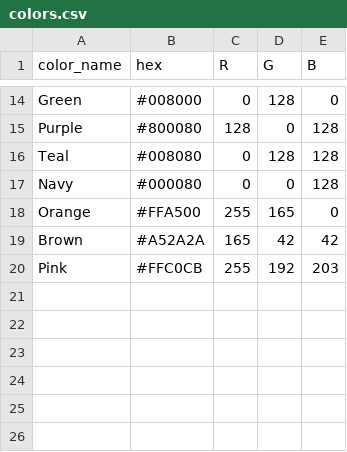
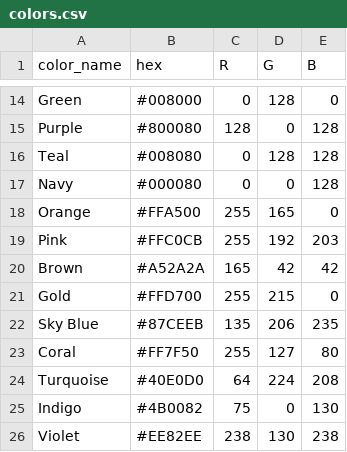
Before and after one commit to YuvanS-2005/COLOUR-DETECTOR, a CSV file: colour-detector/colors.csv, drawn as a sheet; only a part is shown, gaps mark what is left out.

Commit message:
Update colors.csv

```diff
--- a/colour-detector/colors.csv
+++ b/colour-detector/colors.csv
@@ -18,3 +18,9 @@ Navy	#000080	0	0	128
 Orange	#FFA500	255	165	0
+Pink	#FFC0CB	255	192	203
 Brown	#A52A2A	165	42	42
-Pink	#FFC0CB	255	192	203
+Gold	#FFD700	255	215	0
+Sky Blue	#87CEEB	135	206	235
+Coral	#FF7F50	255	127	80
+Turquoise	#40E0D0	64	224	208
+Indigo	#4B0082	75	0	130
+Violet	#EE82EE	238	130	238
```
